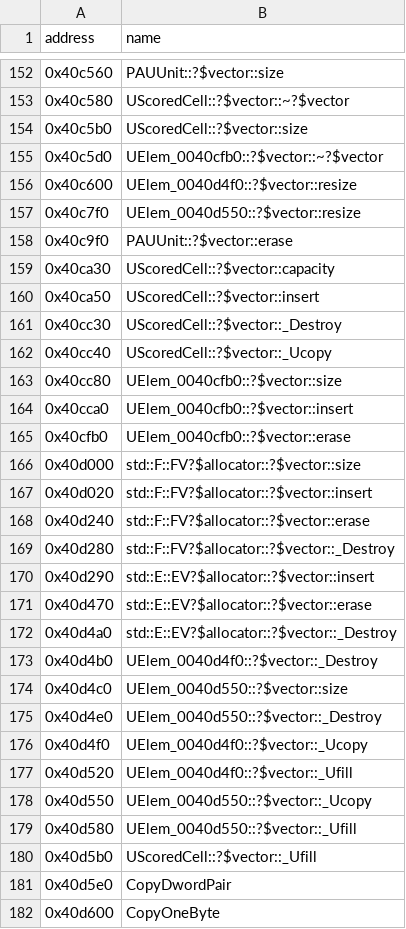
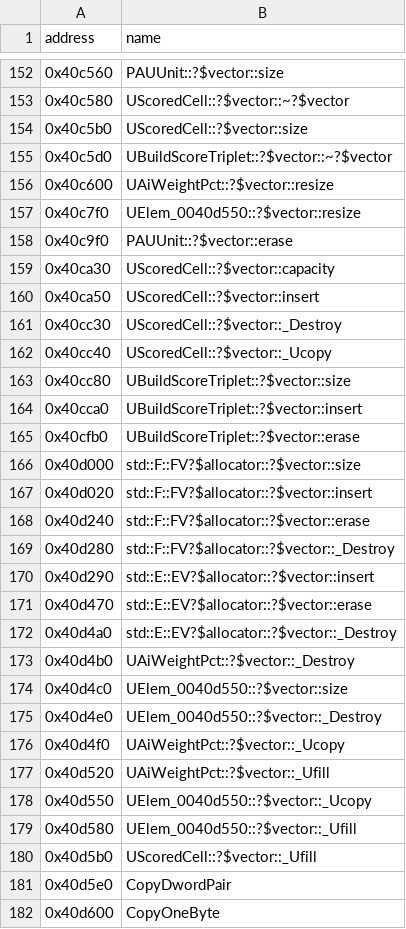
Before and after one commit to HectorBailey/byte-tactics, a CSV file: data/symbols.csv, drawn as a sheet; only a part is shown, gaps mark what is left out.

```diff
--- a/data/symbols.csv
+++ b/data/symbols.csv
@@ -154,4 +154,4 @@ address,name
 0x40c5b0,UScoredCell::?$vector::size
-0x40c5d0,UElem_0040cfb0::?$vector::~?$vector
-0x40c600,UElem_0040d4f0::?$vector::resize
+0x40c5d0,UBuildScoreTriplet::?$vector::~?$vector
+0x40c600,UAiWeightPct::?$vector::resize
 0x40c7f0,UElem_0040d550::?$vector::resize
@@ -162,5 +162,5 @@ address,name
 0x40cc40,UScoredCell::?$vector::_Ucopy
-0x40cc80,UElem_0040cfb0::?$vector::size
-0x40cca0,UElem_0040cfb0::?$vector::insert
-0x40cfb0,UElem_0040cfb0::?$vector::erase
+0x40cc80,UBuildScoreTriplet::?$vector::size
+0x40cca0,UBuildScoreTriplet::?$vector::insert
+0x40cfb0,UBuildScoreTriplet::?$vector::erase
 0x40d000,std::F::FV?$allocator::?$vector::size
@@ -172,7 +172,7 @@ address,name
 0x40d4a0,std::E::EV?$allocator::?$vector::_Destroy
-0x40d4b0,UElem_0040d4f0::?$vector::_Destroy
+0x40d4b0,UAiWeightPct::?$vector::_Destroy
 0x40d4c0,UElem_0040d550::?$vector::size
 0x40d4e0,UElem_0040d550::?$vector::_Destroy
-0x40d4f0,UElem_0040d4f0::?$vector::_Ucopy
-0x40d520,UElem_0040d4f0::?$vector::_Ufill
+0x40d4f0,UAiWeightPct::?$vector::_Ucopy
+0x40d520,UAiWeightPct::?$vector::_Ufill
 0x40d550,UElem_0040d550::?$vector::_Ucopy
```
Also changed, not shown: data/progress.csv, 6 other files.
